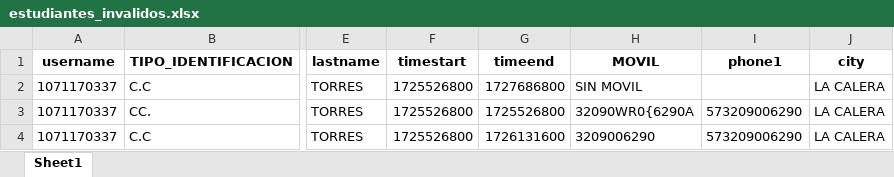
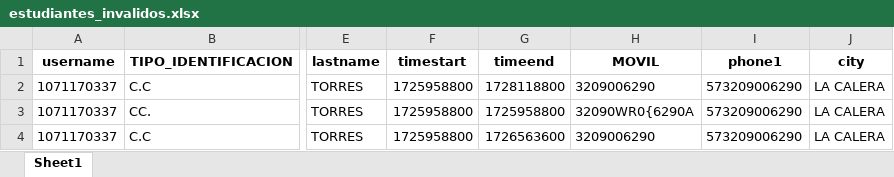
Before and after one commit to vibradeporte/admin_moodle, an Excel workbook: temp_files/estudiantes_invalidos.xlsx, sheet Sheet1, drawn as a sheet; only a part is shown, gaps mark what is left out; values as stored, in another font and other column widths than the file's, no borders; the diff names each change by its address in the sheet, - before the commit and + after, or states it on an @@ line.

```diff
--- a/temp_files/estudiantes_invalidos.xlsx (sheet Sheet1)
+++ b/temp_files/estudiantes_invalidos.xlsx (sheet Sheet1)
-F2:F4 (timestart): 1725526800
+F2:F4 (timestart): 1725958800
-G2 (timeend): 1727686800
+G2 (timeend): 1728118800
-H2 (MOVIL): SIN MOVIL
+H2 (MOVIL): 3209006290
-I2 (phone1): (empty)
+I2 (phone1): 573209006290
-G3 (timeend): 1725526800
+G3 (timeend): 1725958800
-G4 (timeend): 1726131600
+G4 (timeend): 1726563600
```
Also changed, not shown: 14 other files.
